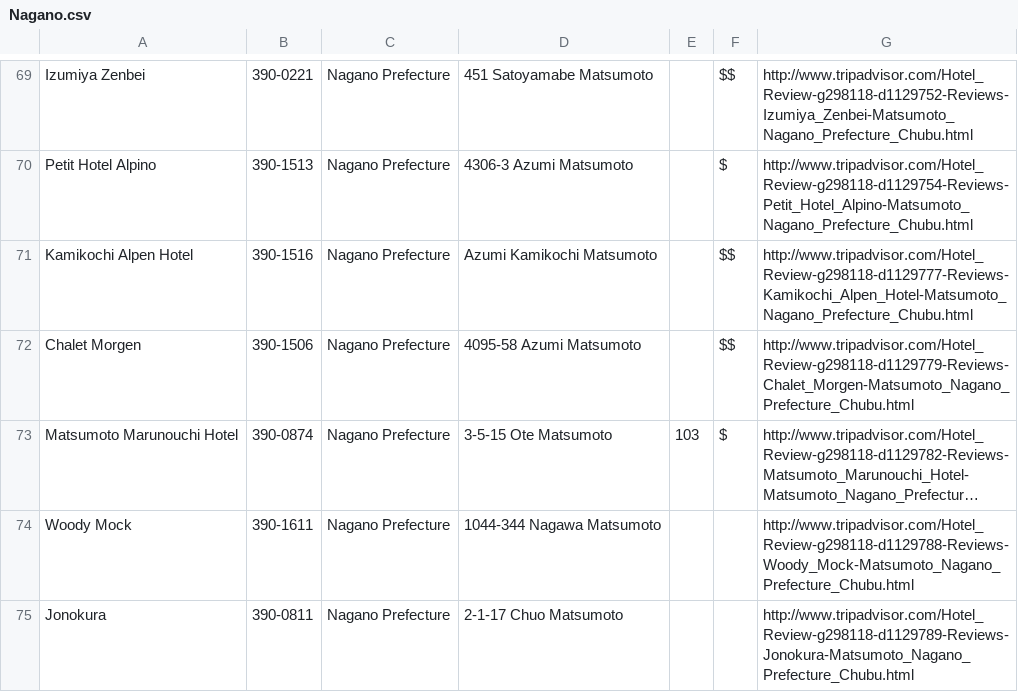
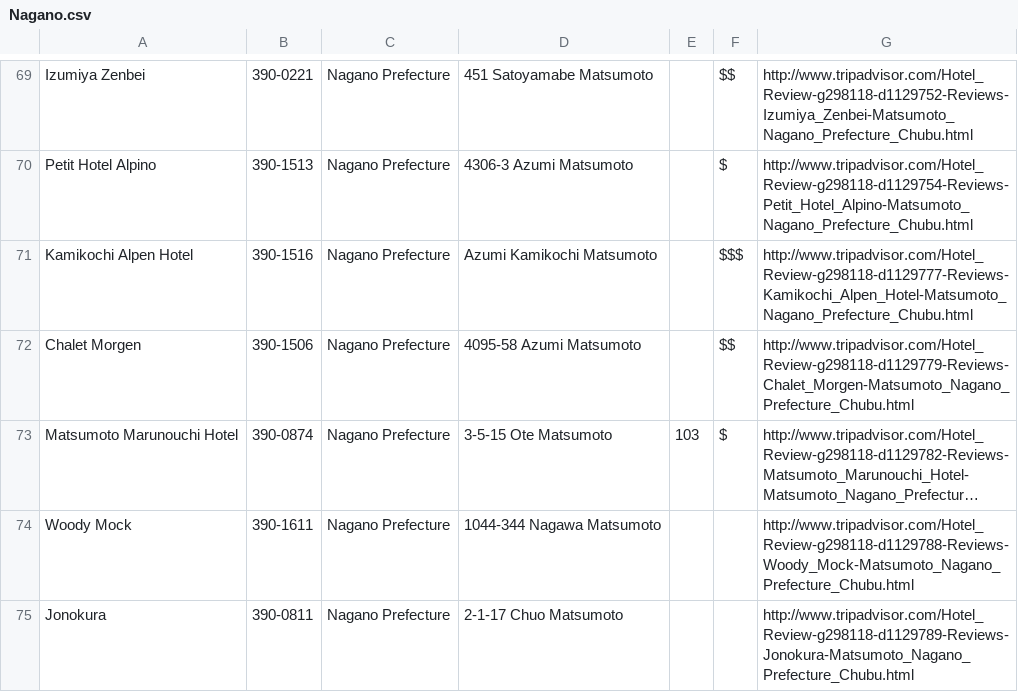
Before and after one commit to fanxlparis/tripadvisor-crawler, a CSV file: tripadvisor/crowler.out/Nagano.csv, drawn as a sheet; only a part is shown, gaps mark what is left out; long unchanged cells end in …; the diff covers the shown part only.

Commit message:
Update result data

```diff
--- a/tripadvisor/crowler.out/Nagano.csv
+++ b/tripadvisor/crowler.out/Nagano.csv
@@ -70,3 +70,3 @@ Izumiya Zenbei,390-0221,Nagano Prefecture,451 Satoyamabe Matsumoto,,$$,http://ww
 Petit Hotel Alpino,390-1513,Nagano Prefecture,4306-3 Azumi Matsumoto,,$,http://www.tripadvisor.com/Hotel_Review-g298118-d1129754-Reviews-Petit_Hotel_Alpino-Matsumoto_Nagano_Prefecture_Chubu.html
-Kamikochi Alpen Hotel,390-1516,Nagano Prefecture,Azumi Kamikochi Matsumoto,,$$,http://www.tripadvisor.com/Hotel_Review-g298118-d1129777-Reviews-Kamikochi_Alpen_Hotel-Matsumoto_Nagano_Prefecture_Chubu.html
+Kamikochi Alpen Hotel,390-1516,Nagano Prefecture,Azumi Kamikochi Matsumoto,,$$$,http://www.tripadvisor.com/Hotel_Review-g298118-d1129777-Reviews-Kamikochi_Alpen_Hotel-Matsumoto_Nagano_Prefecture_Chubu.html
 Chalet Morgen,390-1506,Nagano Prefecture,4095-58 Azumi Matsumoto,,$$,http://www.tripadvisor.com/Hotel_Review-g298118-d1129779-Reviews-Chalet_Morgen-Matsumoto_Nagano_Prefecture_Chubu.html
```
Also changed, not shown: 2 removed rows and 13 edited cells elsewhere in this file, tripadvisor/crowler.out/Fukui.csv, tripadvisor/crowler.out/Ishikawa.csv, 12 other files.
